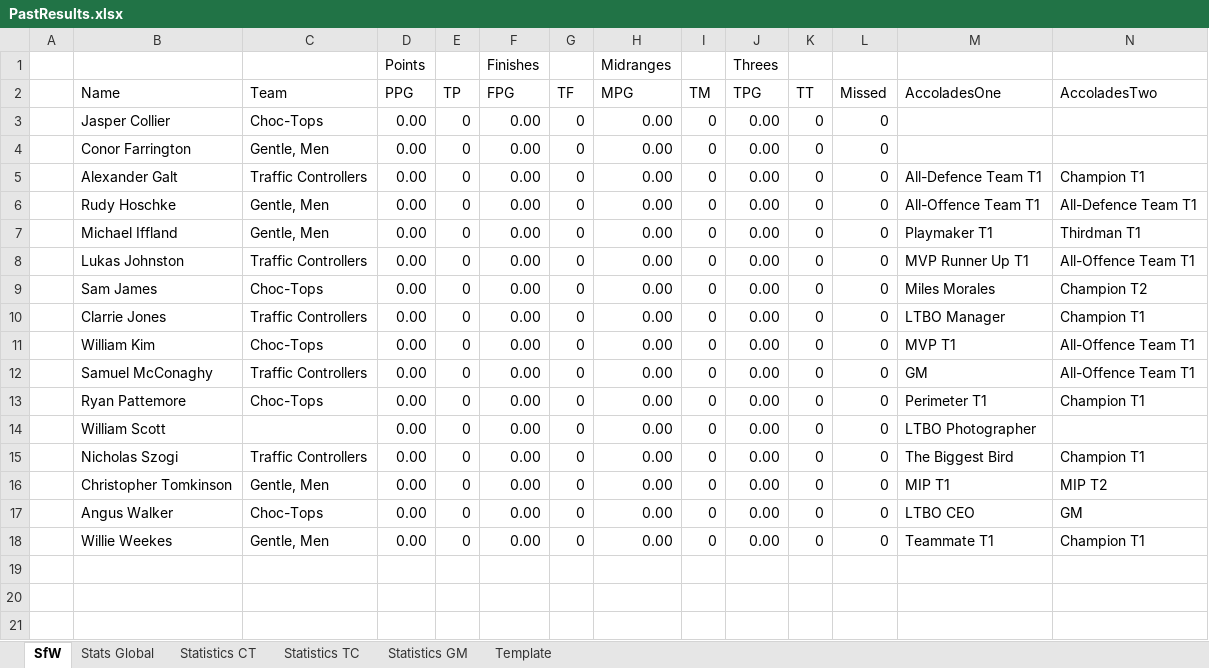
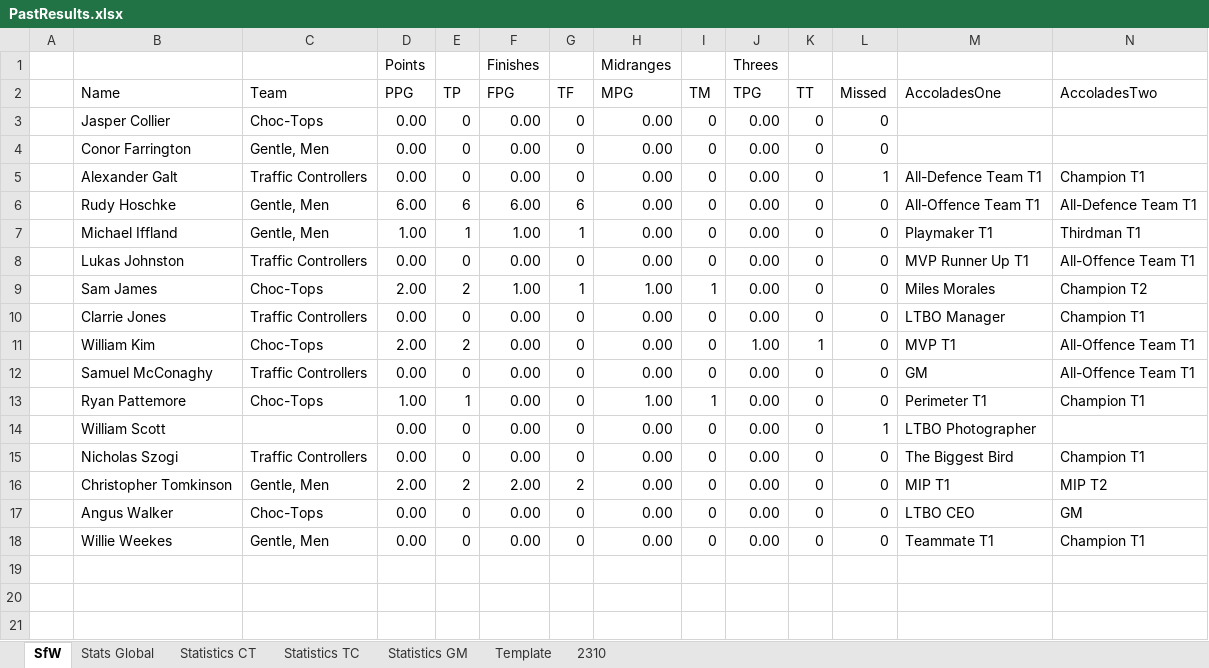
Before and after one commit to KingGoose20/LTBO, an Excel workbook: Other Files/PastResults.xlsx, sheet SfW, drawn as a sheet; only a part is shown; values as stored, in another font and other column widths than the file's, no borders; the diff covers the shown part only; the diff names each change by its address in the sheet, - before the commit and + after, or states it on an @@ line.

```diff
--- a/Other Files/PastResults.xlsx (sheet SfW)
+++ b/Other Files/PastResults.xlsx (sheet SfW)
+sheet tab: 2310
-L5 (Missed): 0
+L5 (Missed): 1
-D6 (PPG): 0.00
+D6 (PPG): 6.00
-E6 (TP): 0
+E6 (TP): 6
-F6 (FPG): 0.00
+F6 (FPG): 6.00
-G6 (TF): 0
+G6 (TF): 6
-D7 (PPG): 0.00
+D7 (PPG): 1.00
-E7 (TP): 0
+E7 (TP): 1
-F7 (FPG): 0.00
+F7 (FPG): 1.00
-G7 (TF): 0
+G7 (TF): 1
-D9 (PPG): 0.00
+D9 (PPG): 2.00
-E9 (TP): 0
+E9 (TP): 2
-F9 (FPG): 0.00
+F9 (FPG): 1.00
-G9 (TF): 0
+G9 (TF): 1
-H9 (MPG): 0.00
+H9 (MPG): 1.00
-I9 (TM): 0
+I9 (TM): 1
-D11 (PPG): 0.00
+D11 (PPG): 2.00
-E11 (TP): 0
+E11 (TP): 2
-J11 (TPG): 0.00
+J11 (TPG): 1.00
-K11 (TT): 0
+K11 (TT): 1
-D13 (PPG): 0.00
+D13 (PPG): 1.00
-E13 (TP): 0
+E13 (TP): 1
-H13 (MPG): 0.00
+H13 (MPG): 1.00
-I13 (TM): 0
+I13 (TM): 1
-L14 (Missed): 0
+L14 (Missed): 1
-D16 (PPG): 0.00
+D16 (PPG): 2.00
-E16 (TP): 0
+E16 (TP): 2
-F16 (FPG): 0.00
+F16 (FPG): 2.00
-G16 (TF): 0
+G16 (TF): 2
```
Also changed, not shown: 37 edited cells elsewhere in this sheet, sheet Stats Global, sheet Statistics CT, sheet Statistics GM, sheet Template, sheet Statistics TC, formulas that keep their value, charts or pictures, 18 other files.
